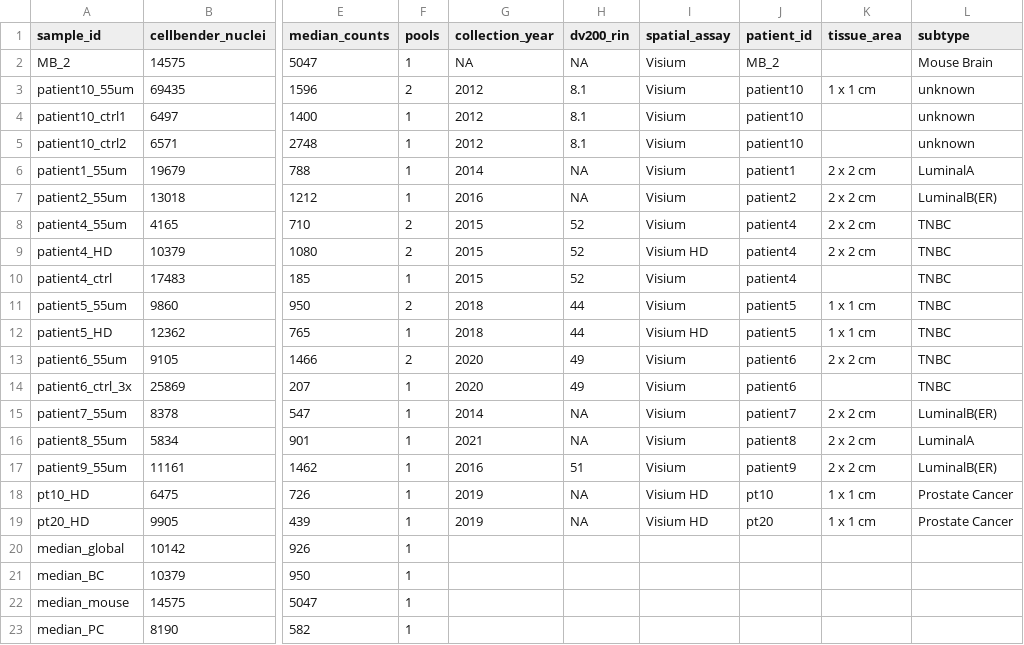
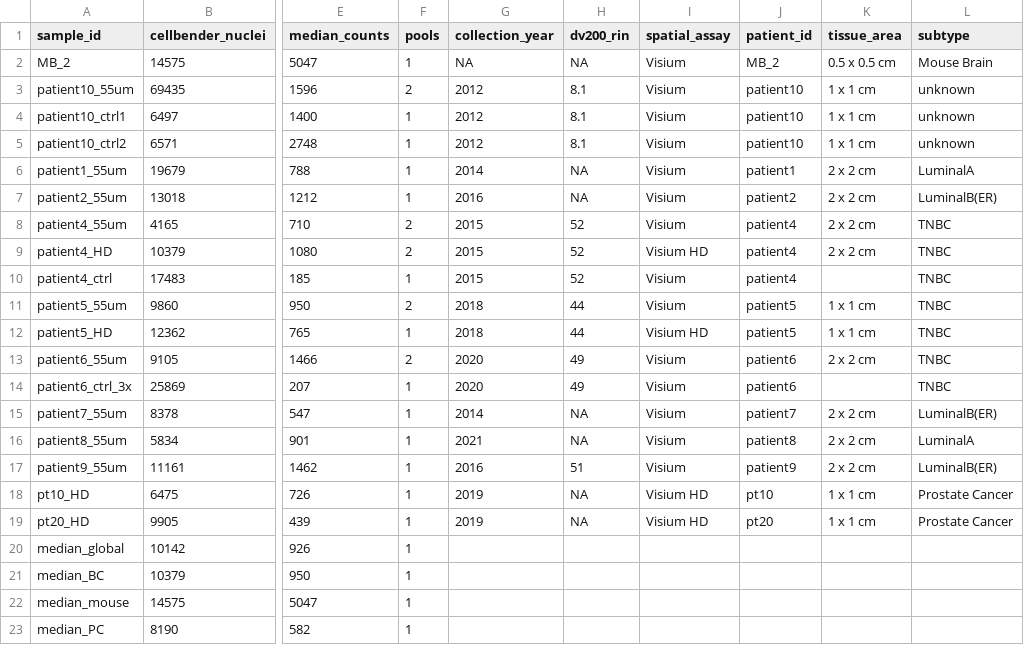
Before and after one commit to spatial-research/SIMPlex_analysis, a CSV file: resources/sample_metadata_metrics.csv, drawn as a sheet; only a part is shown, gaps mark what is left out; the diff names each change by its address in the sheet, - before the commit and + after, or states it on an @@ line.

Commit message:
Updated metadata

```diff
--- a/resources/sample_metadata_metrics.csv
+++ b/resources/sample_metadata_metrics.csv
-K2 (tissue_area): (empty)
+K2 (tissue_area): 0.5 x 0.5 cm
-K4:K5 (tissue_area): (empty)
+K4:K5 (tissue_area): 1 x 1 cm
```
